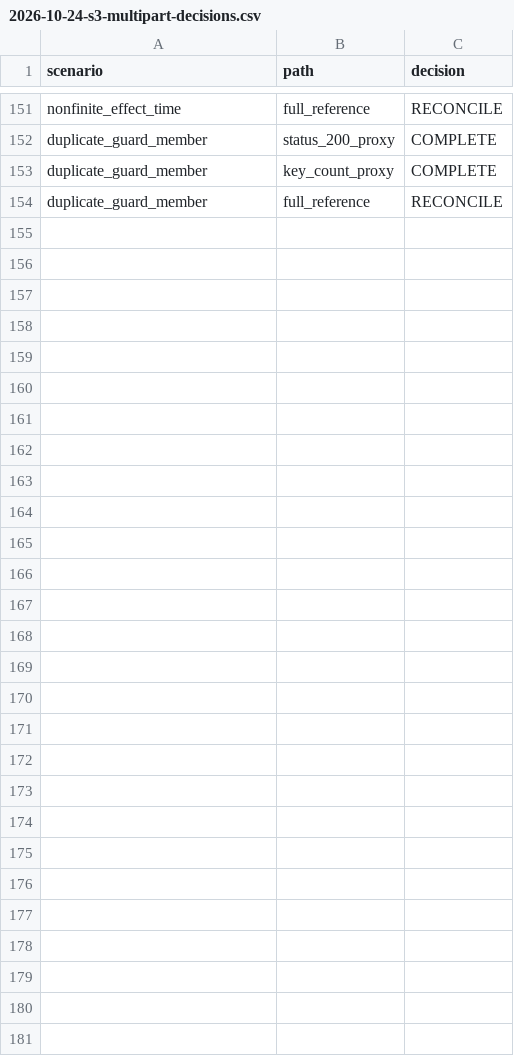
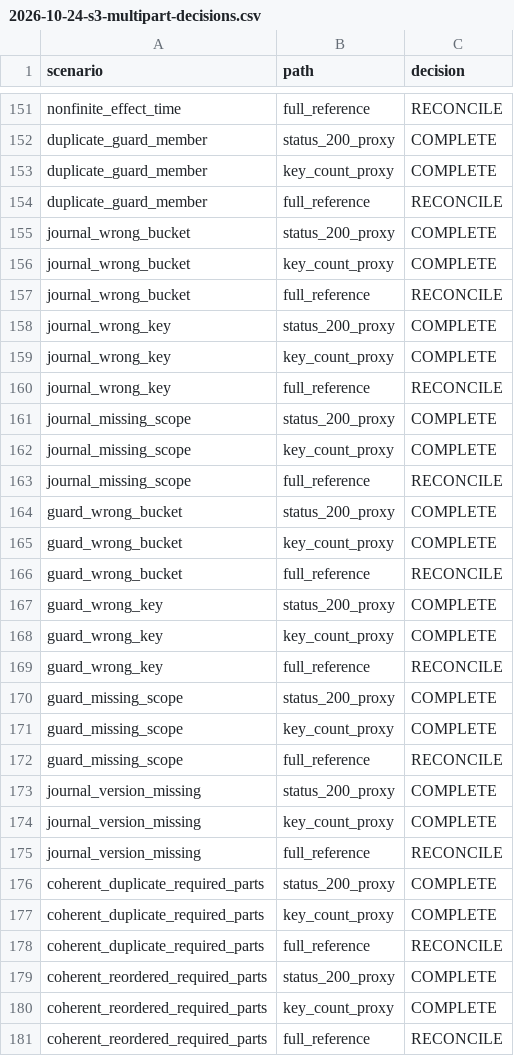
Before and after one commit to lostlight530/zero-entropy-lab, a CSV file: ballast/evidence/2026-10-24-s3-multipart-decisions.csv, drawn as a sheet; only a part is shown, gaps mark what is left out.

Commit message:
ballast: correct under-bound S3 publish integrity reference

```diff
--- a/ballast/evidence/2026-10-24-s3-multipart-decisions.csv
+++ b/ballast/evidence/2026-10-24-s3-multipart-decisions.csv
@@ -154 +154,28 @@ duplicate_guard_member,key_count_proxy,COMPLETE
 duplicate_guard_member,full_reference,RECONCILE
+journal_wrong_bucket,status_200_proxy,COMPLETE
+journal_wrong_bucket,key_count_proxy,COMPLETE
+journal_wrong_bucket,full_reference,RECONCILE
+journal_wrong_key,status_200_proxy,COMPLETE
+journal_wrong_key,key_count_proxy,COMPLETE
+journal_wrong_key,full_reference,RECONCILE
+journal_missing_scope,status_200_proxy,COMPLETE
+journal_missing_scope,key_count_proxy,COMPLETE
+journal_missing_scope,full_reference,RECONCILE
+guard_wrong_bucket,status_200_proxy,COMPLETE
+guard_wrong_bucket,key_count_proxy,COMPLETE
+guard_wrong_bucket,full_reference,RECONCILE
+guard_wrong_key,status_200_proxy,COMPLETE
+guard_wrong_key,key_count_proxy,COMPLETE
+guard_wrong_key,full_reference,RECONCILE
+guard_missing_scope,status_200_proxy,COMPLETE
+guard_missing_scope,key_count_proxy,COMPLETE
+guard_missing_scope,full_reference,RECONCILE
+journal_version_missing,status_200_proxy,COMPLETE
+journal_version_missing,key_count_proxy,COMPLETE
+journal_version_missing,full_reference,RECONCILE
+coherent_duplicate_required_parts,status_200_proxy,COMPLETE
+coherent_duplicate_required_parts,key_count_proxy,COMPLETE
+coherent_duplicate_required_parts,full_reference,RECONCILE
+coherent_reordered_required_parts,status_200_proxy,COMPLETE
+coherent_reordered_required_parts,key_count_proxy,COMPLETE
+coherent_reordered_required_parts,full_reference,RECONCILE
```
Also changed, not shown: 8 other files.
